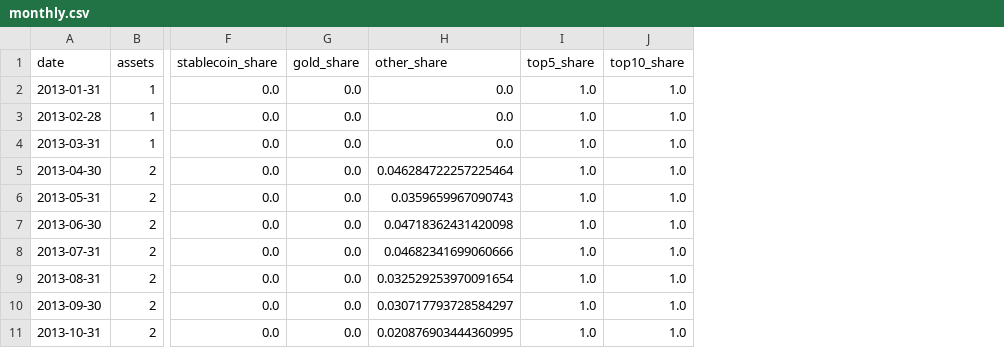
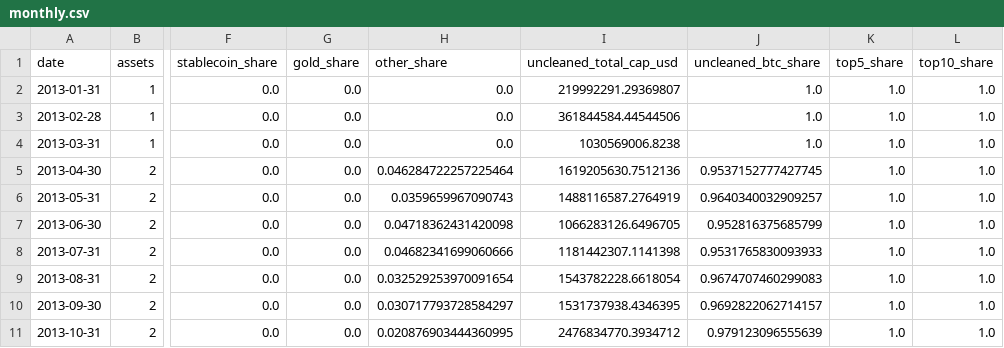
Before and after one commit to mrrishit909/bitcoin-market-share, a CSV file: results/monthly.csv, drawn as a sheet; only a part is shown, gaps mark what is left out; the diff names each change by its address in the sheet, - before the commit and + after, or states it on an @@ line.

```diff
--- a/results/monthly.csv
+++ b/results/monthly.csv
+column I (uncleaned_total_cap_usd), rows 2-11: 219992291.29369807 | 361844584.44544506 | 1030569006.8238 | 1619205630.7512136 | 1488116587.2764919 | 1066283126.6496705 | 1181442307.1141398 | 1543782228.6618054 | 1531737938.4346395 | 2476834770.3934712
+column J (uncleaned_btc_share), rows 2-11: 1.0 | 1.0 | 1.0 | 0.9537152777427745 | 0.9640340032909257 | 0.952816375685799 | 0.9531765830093933 | 0.9674707460299083 | 0.9692822062714157 | 0.979123096555639
```
Also changed, not shown: results/summary.csv, 9 other files.
